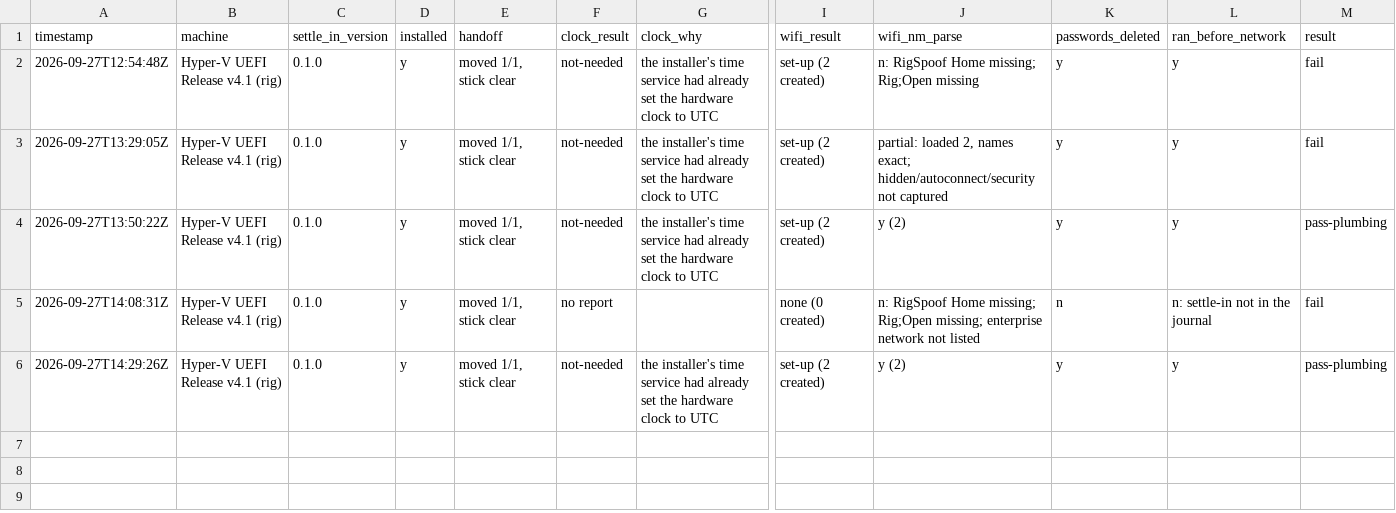
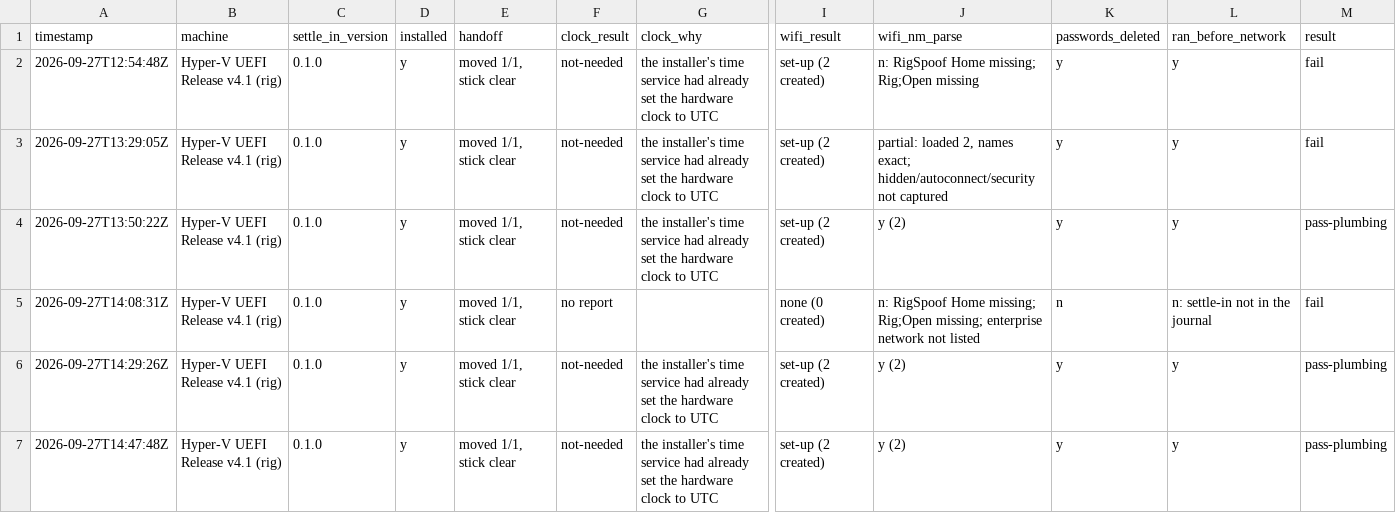
Before and after one commit to addlatt/upgrade_, a CSV file: docs/validation-results/settle-in-first-start.csv, drawn as a sheet; only a part is shown, gaps mark what is left out; rows hold the shown columns only; the diff names each change by its address in the sheet, - before the commit and + after, or states it on an @@ line.

```diff
--- a/docs/validation-results/settle-in-first-start.csv
+++ b/docs/validation-results/settle-in-first-start.csv
+row 7: 2026-09-27T14:47:48Z | Hyper-V UEFI Release v4.1 (rig) | 0.1.0 | y | moved 1/1, stick clear | not-needed | the installer's time service had already set the hardware clock to UTC | set-up (2 created) | y (2) | y | y | pass-plumbing
```
Also changed, not shown: 3 other files.
